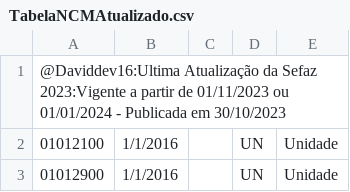
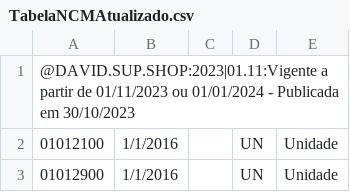
Before and after one commit to daviddev16/VerificadorNCM, a CSV file: Tabela/TabelaNCMAtualizado.csv, drawn as a sheet; only a part is shown.

Commit message:
Update TabelaNCMAtualizado.csv

```diff
--- a/Tabela/TabelaNCMAtualizado.csv
+++ b/Tabela/TabelaNCMAtualizado.csv
@@ -1,2 +1,2 @@
-@Daviddev16:Ultima Atualização da Sefaz 2023:Vigente a partir de 01/11/2023 ou 01/01/2024 - Publicada em 30/10/2023
+@DAVID.SUP.SHOP:2023|01.11:Vigente a partir de 01/11/2023 ou 01/01/2024 - Publicada em 30/10/2023
 01012100,1/1/2016,,UN,Unidade
```
